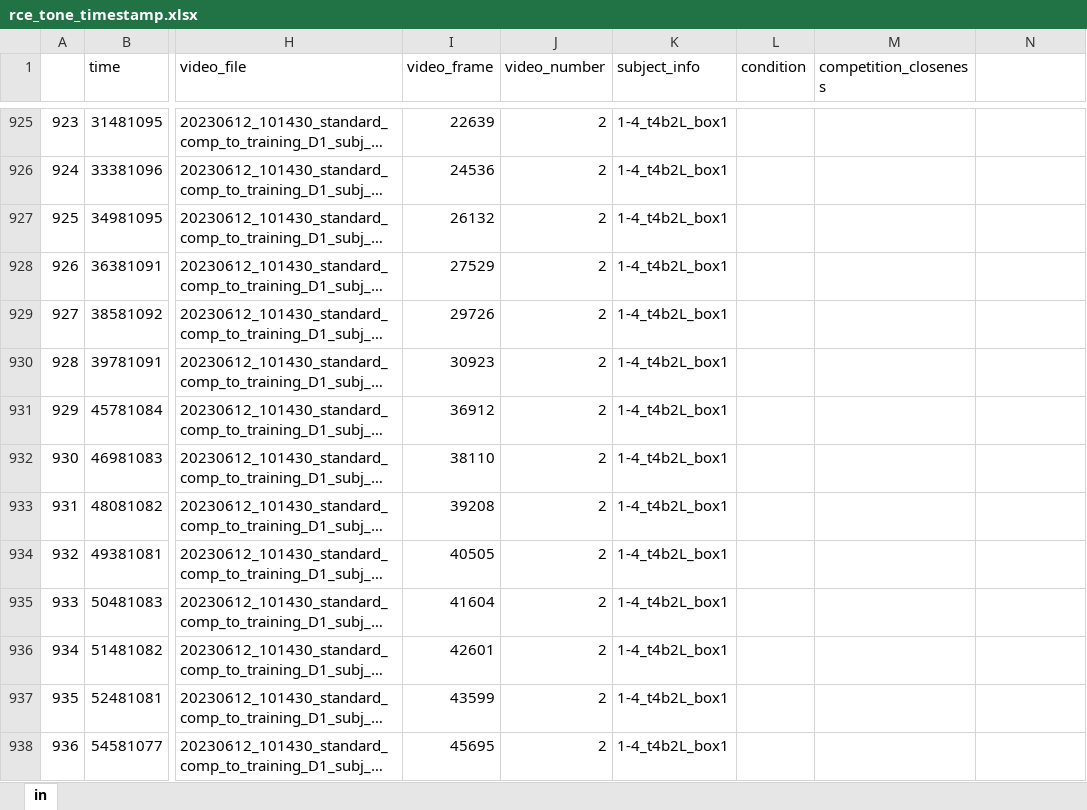
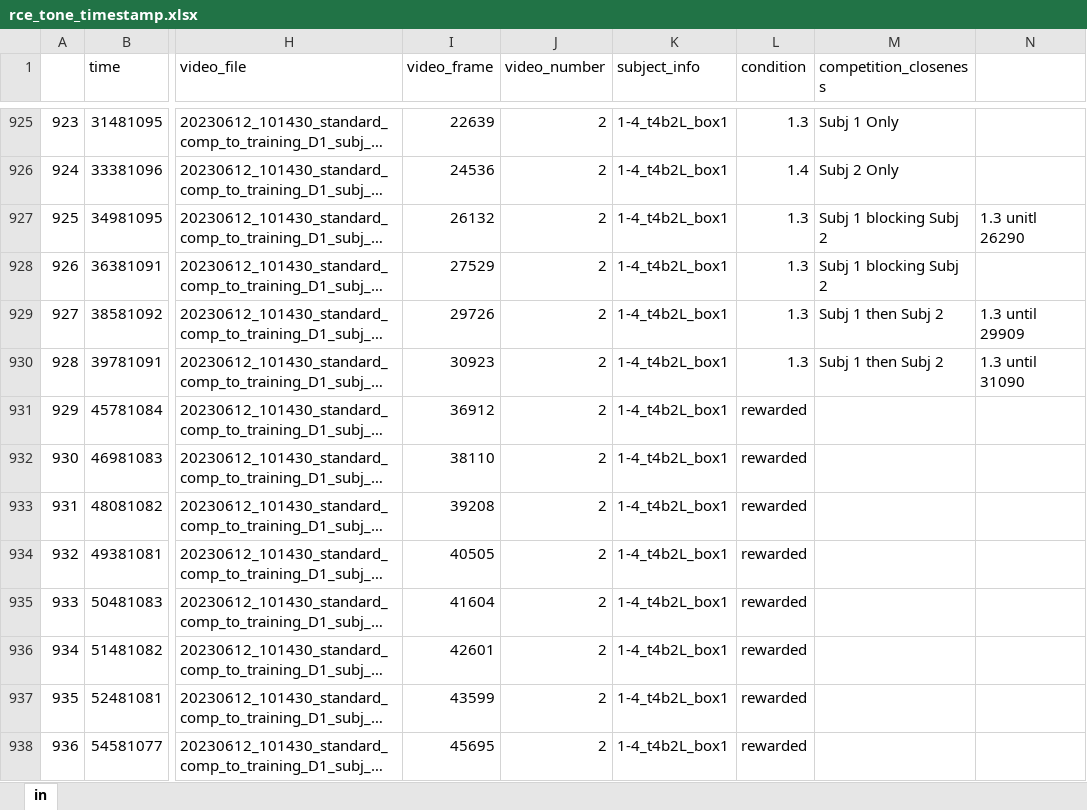
Before and after one commit to padillacoreanolab/reward_competition_extention, an Excel workbook: results/2023_08_08_trial_labeling/rce_tone_timestamp.xlsx, sheet in, drawn as a sheet; only a part is shown, gaps mark what is left out; long unchanged cells end in …; values as stored, in another font and other column widths than the file's, no borders; the diff covers the shown part only; the diff names each change by its address in the sheet, - before the commit and + after, or states it on an @@ line.

```diff
--- a/results/2023_08_08_trial_labeling/rce_tone_timestamp.xlsx (sheet in)
+++ b/results/2023_08_08_trial_labeling/rce_tone_timestamp.xlsx (sheet in)
-L925 (condition): (empty)
+L925 (condition): 1.3
-M925 (competition_closeness): (empty)
+M925 (competition_closeness): Subj 1 Only
-L926 (condition): (empty)
+L926 (condition): 1.4
-M926 (competition_closeness): (empty)
+M926 (competition_closeness): Subj 2 Only
-L927:L930 (condition): (empty)
+L927:L930 (condition): 1.3
-M927:M928 (competition_closeness): (empty)
+M927:M928 (competition_closeness): Subj 1 blocking Subj 2
-N927: (empty)
+N927: 1.3 unitl 26290
-M929:M930 (competition_closeness): (empty)
+M929:M930 (competition_closeness): Subj 1 then Subj 2
-N929: (empty)
+N929: 1.3 until 29909
-N930: (empty)
+N930: 1.3 until 31090
-L931:L938 (condition): (empty)
+L931:L938 (condition): rewarded
```
Also changed, not shown: 229 edited cells elsewhere in this sheet, results/2023_08_08_trial_labeling/channel_mapping.xlsx, 5 other files.
